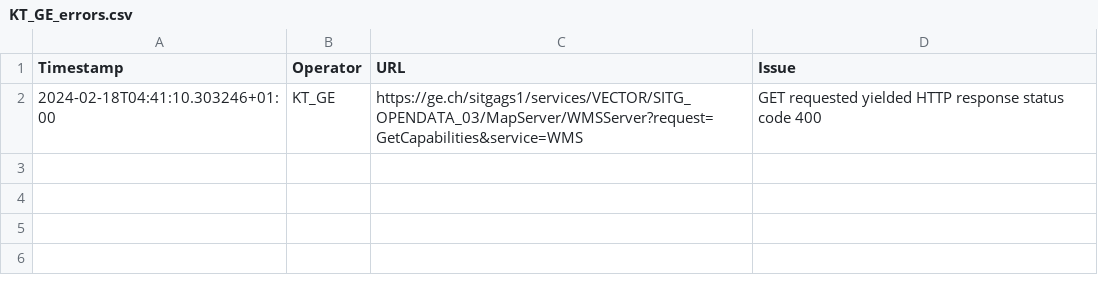
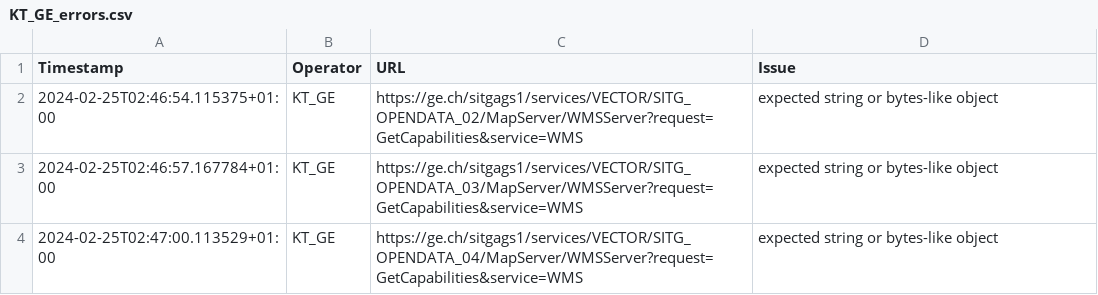
Before and after one commit to davidoesch/geoservice_harvester_poc, a CSV file: tools/KT_GE_errors.csv, drawn as a sheet.

```diff
--- a/tools/KT_GE_errors.csv
+++ b/tools/KT_GE_errors.csv
@@ -1,2 +1,4 @@
 Timestamp,Operator,URL,Issue
-2024-02-18T04:41:10.303246+01:00,KT_GE,https://ge.ch/sitgags1/services/VECTOR/SITG_OPENDATA_03/MapServer/WMSServer?request=GetCapabilities&service=WMS,"GET requested yielded HTTP response status code 400"
+2024-02-25T02:46:54.115375+01:00,KT_GE,https://ge.ch/sitgags1/services/VECTOR/SITG_OPENDATA_02/MapServer/WMSServer?request=GetCapabilities&service=WMS,"expected string or bytes-like object"
+2024-02-25T02:46:57.167784+01:00,KT_GE,https://ge.ch/sitgags1/services/VECTOR/SITG_OPENDATA_03/MapServer/WMSServer?request=GetCapabilities&service=WMS,"expected string or bytes-like object"
+2024-02-25T02:47:00.113529+01:00,KT_GE,https://ge.ch/sitgags1/services/VECTOR/SITG_OPENDATA_04/MapServer/WMSServer?request=GetCapabilities&service=WMS,"expected string or bytes-like object"
```
Also changed, not shown: tools/KT_FR_errors.csv, tools/KT_GR_errors.csv, 6 other files.
